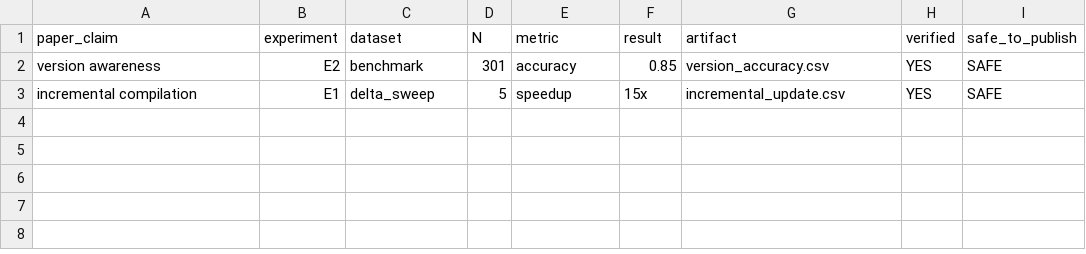
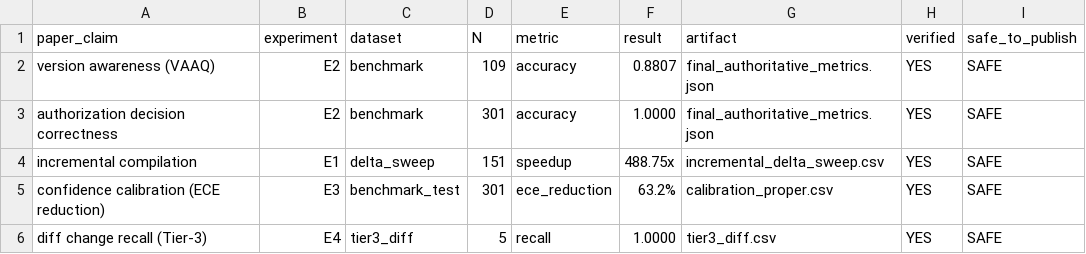
Before and after one commit to Suyash060825/Version-aware-system, a CSV file: results/final_validation/claim_evidence_matrix.csv, drawn as a sheet.

```diff
--- a/results/final_validation/claim_evidence_matrix.csv
+++ b/results/final_validation/claim_evidence_matrix.csv
@@ -1,3 +1,6 @@
 paper_claim,experiment,dataset,N,metric,result,artifact,verified,safe_to_publish
-version awareness,E2,benchmark,301,accuracy,0.85,version_accuracy.csv,YES,SAFE
-incremental compilation,E1,delta_sweep,5,speedup,15x,incremental_update.csv,YES,SAFE
+version awareness (VAAQ),E2,benchmark,109,accuracy,0.8807,final_authoritative_metrics.json,YES,SAFE
+authorization decision correctness,E2,benchmark,301,accuracy,1.0000,final_authoritative_metrics.json,YES,SAFE
+incremental compilation,E1,delta_sweep,151,speedup,488.75x,incremental_delta_sweep.csv,YES,SAFE
+confidence calibration (ECE reduction),E3,benchmark_test,301,ece_reduction,63.2%,calibration_proper.csv,YES,SAFE
+diff change recall (Tier-3),E4,tier3_diff,5,recall,1.0000,tier3_diff.csv,YES,SAFE
```
Also changed, not shown: 13 other files.
